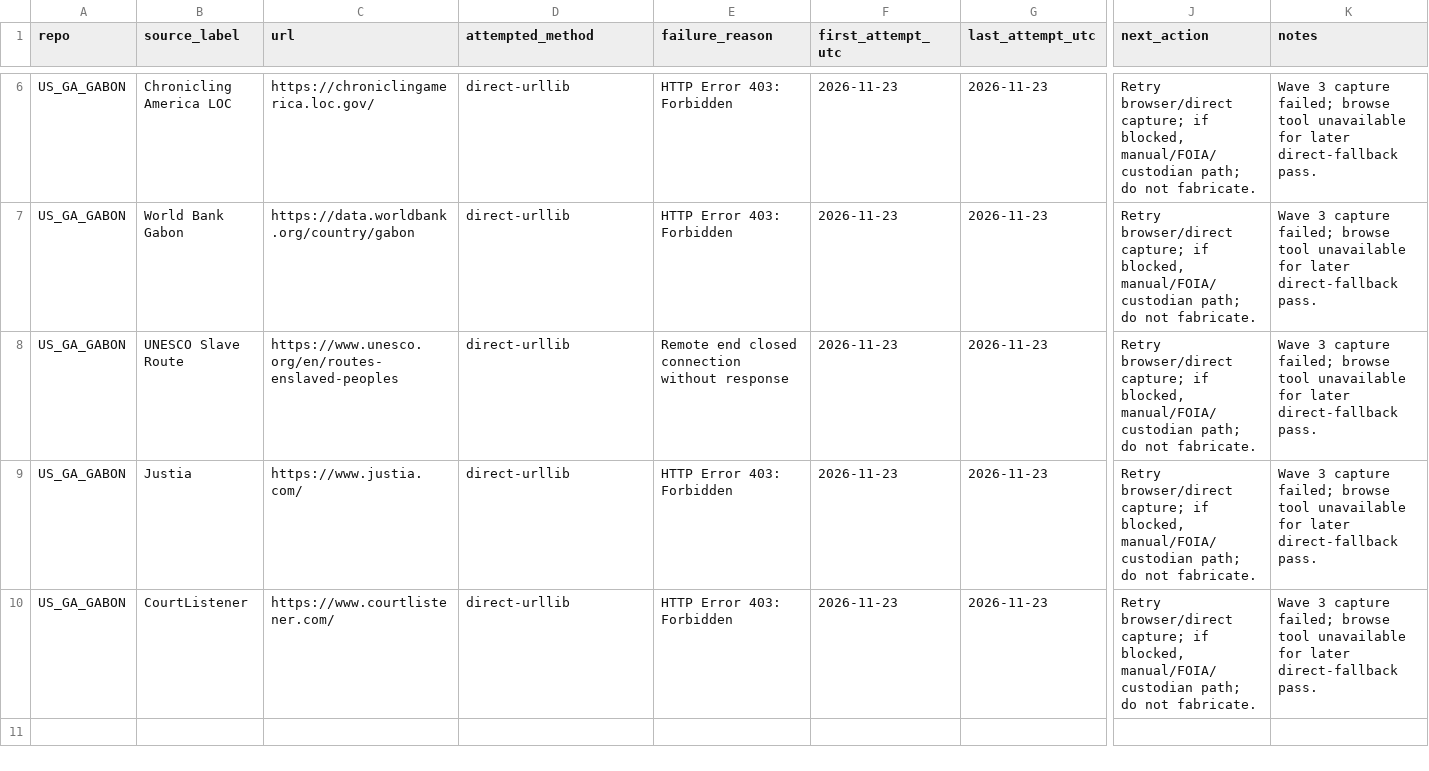
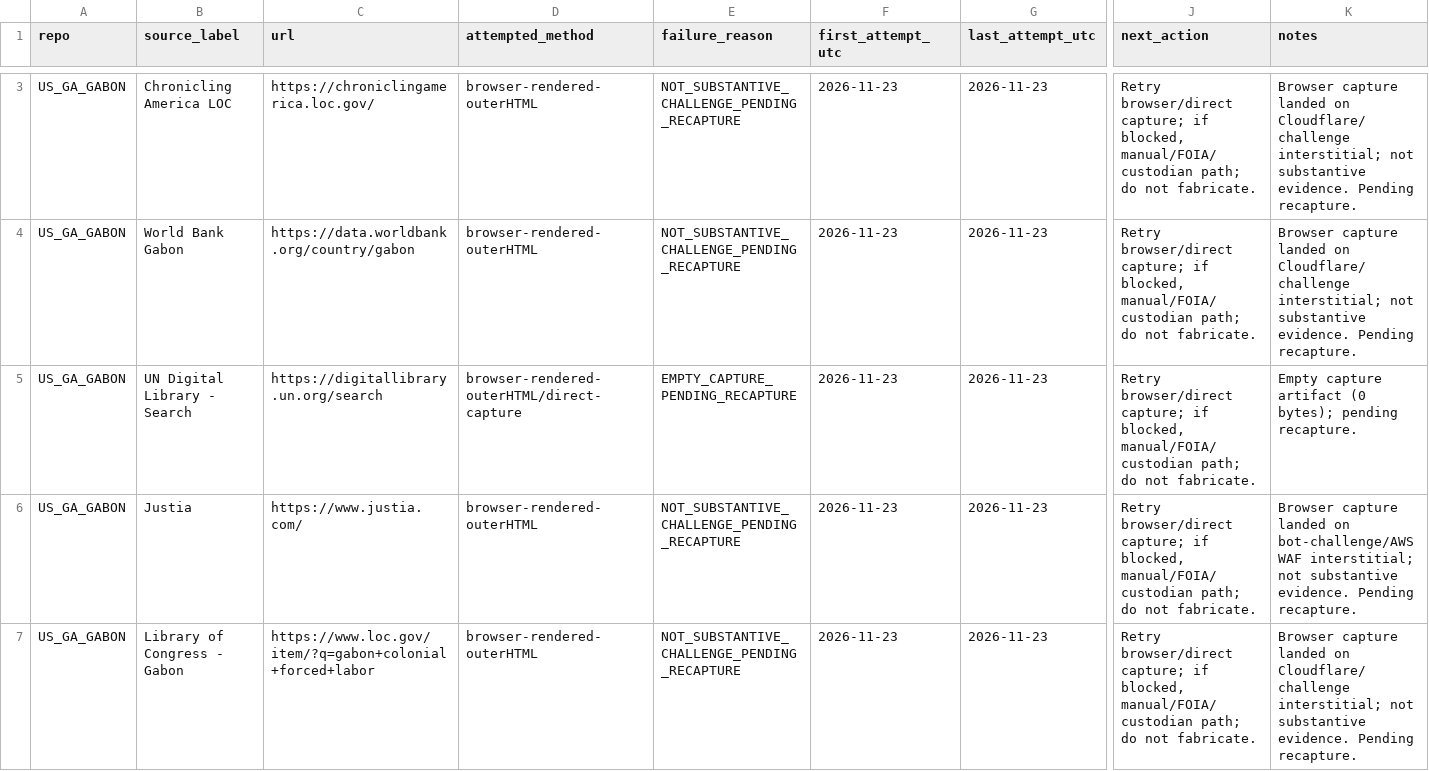
Before and after one commit to GlobalRestitutionAlliance/africa-us-ga-gabon-master-litigation, a CSV file: 99_Archives_and_Manifests/PENDING_RECAPTURE_REGISTER.csv, drawn as a sheet; only a part is shown, gaps mark what is left out; addresses are those after the commit; the diff covers the shown part only; the diff names each change by its address in the sheet, - before the commit and + after, or states it on an @@ line.

```diff
--- a/99_Archives_and_Manifests/PENDING_RECAPTURE_REGISTER.csv
+++ b/99_Archives_and_Manifests/PENDING_RECAPTURE_REGISTER.csv
-D3:D4 (attempted_method): direct-urllib
+D3:D4 (attempted_method): browser-rendered-outerHTML
-E3:E4 (failure_reason): HTTP Error 403: Forbidden
+E3:E4 (failure_reason): NOT_SUBSTANTIVE_CHALLENGE_PENDING_RECAPTURE
-K3:K4 (notes): Wave 3 capture failed; browse tool unavailable for later direct-fallback pass.
+K3:K4 (notes): Browser capture landed on Cloudflare/challenge interstitial; not substantive evidence. Pending recapture.
-B5 (source_label): UNESCO Slave Route
+B5 (source_label): UN Digital Library - Search
-C5 (url): https://www.unesco.org/en/routes-enslaved-peoples
+C5 (url): https://digitallibrary.un.org/search
-D5 (attempted_method): direct-urllib
+D5 (attempted_method): browser-rendered-outerHTML/direct-capture
-E5 (failure_reason): Remote end closed connection without response
+E5 (failure_reason): EMPTY_CAPTURE_PENDING_RECAPTURE
-K5 (notes): Wave 3 capture failed; browse tool unavailable for later direct-fallback pass.
+K5 (notes): Empty capture artifact (0 bytes); pending recapture.
-D6:D7 (attempted_method): direct-urllib
+D6:D7 (attempted_method): browser-rendered-outerHTML
-E6:E7 (failure_reason): HTTP Error 403: Forbidden
+E6:E7 (failure_reason): NOT_SUBSTANTIVE_CHALLENGE_PENDING_RECAPTURE
-K6 (notes): Wave 3 capture failed; browse tool unavailable for later direct-fallback pass.
+K6 (notes): Browser capture landed on bot-challenge/AWS WAF interstitial; not substantive evidence. Pending recapture.
-B7 (source_label): CourtListener
+B7 (source_label): Library of Congress - Gabon
-C7 (url): https://www.courtlistener.com/
+C7 (url): https://www.loc.gov/item/?q=gabon+colonial+forced+labor
-K7 (notes): Wave 3 capture failed; browse tool unavailable for later direct-fallback pass.
+K7 (notes): Browser capture landed on Cloudflare/challenge interstitial; not substantive evidence. Pending recapture.
```
Also changed, not shown: 3 removed rows and 3 edited cells elsewhere in this file, 03_Evidentiary_Exhibits/CITATION_INDEX.csv, 37 other files.
